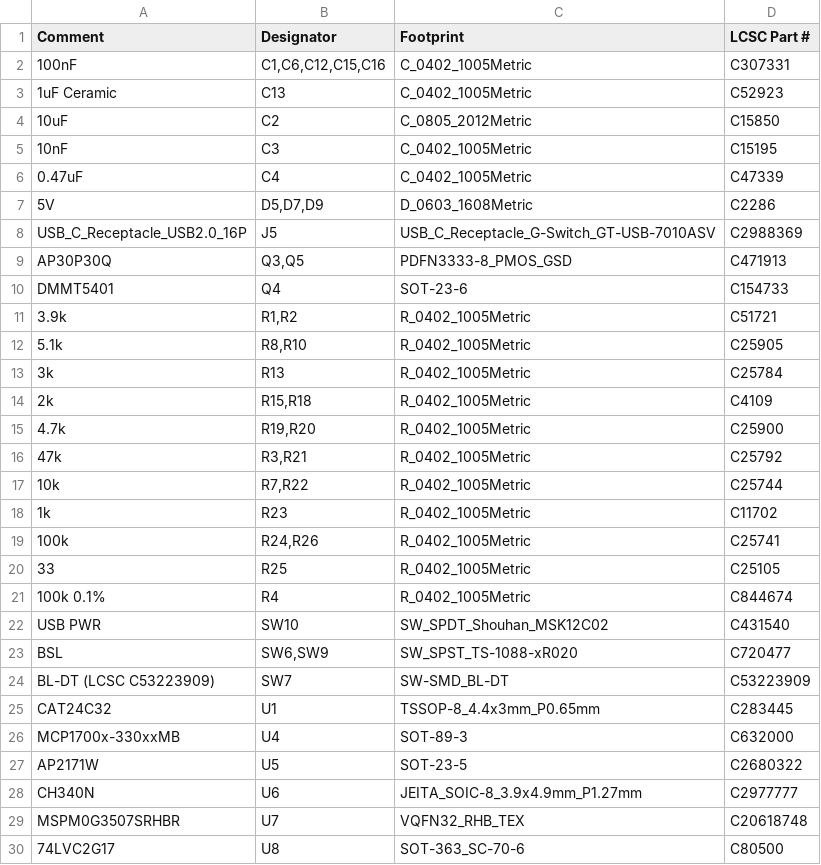
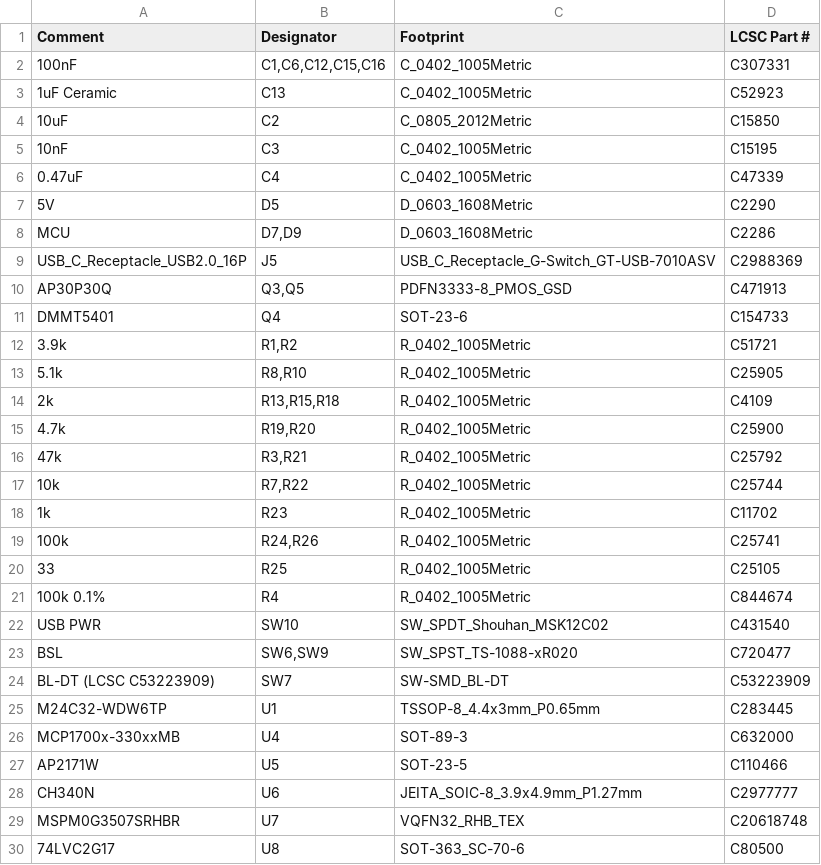
Before and after one commit to ckemere/LaserDriver, a CSV file: LaserHAT/fab/LaserHAT/LaserHAT_BOM.csv, drawn as a sheet.

```diff
--- a/LaserHAT/fab/LaserHAT/LaserHAT_BOM.csv
+++ b/LaserHAT/fab/LaserHAT/LaserHAT_BOM.csv
@@ -6,3 +6,4 @@ Comment,Designator,Footprint,LCSC Part #
 0.47uF,C4,C_0402_1005Metric,C47339
-5V,"D5,D7,D9",D_0603_1608Metric,C2286
+5V,D5,D_0603_1608Metric,C2290
+MCU,"D7,D9",D_0603_1608Metric,C2286
 USB_C_Receptacle_USB2.0_16P,J5,USB_C_Receptacle_G-Switch_GT-USB-7010ASV,C2988369
@@ -12,4 +13,3 @@ DMMT5401,Q4,SOT-23-6,C154733
 5.1k,"R8,R10",R_0402_1005Metric,C25905
-3k,R13,R_0402_1005Metric,C25784
-2k,"R15,R18",R_0402_1005Metric,C4109
+2k,"R13,R15,R18",R_0402_1005Metric,C4109
 4.7k,"R19,R20",R_0402_1005Metric,C25900
@@ -24,5 +24,5 @@ BSL,"SW6,SW9",SW_SPST_TS-1088-xR020,C720477
 BL-DT (LCSC C53223909),SW7,SW-SMD_BL-DT,C53223909
-CAT24C32,U1,TSSOP-8_4.4x3mm_P0.65mm,C283445
+M24C32-WDW6TP,U1,TSSOP-8_4.4x3mm_P0.65mm,C283445
 MCP1700x-330xxMB,U4,SOT-89-3,C632000
-AP2171W,U5,SOT-23-5,C2680322
+AP2171W,U5,SOT-23-5,C110466
 CH340N,U6,JEITA_SOIC-8_3.9x4.9mm_P1.27mm,C2977777
```
Also changed, not shown: 19 other files.
